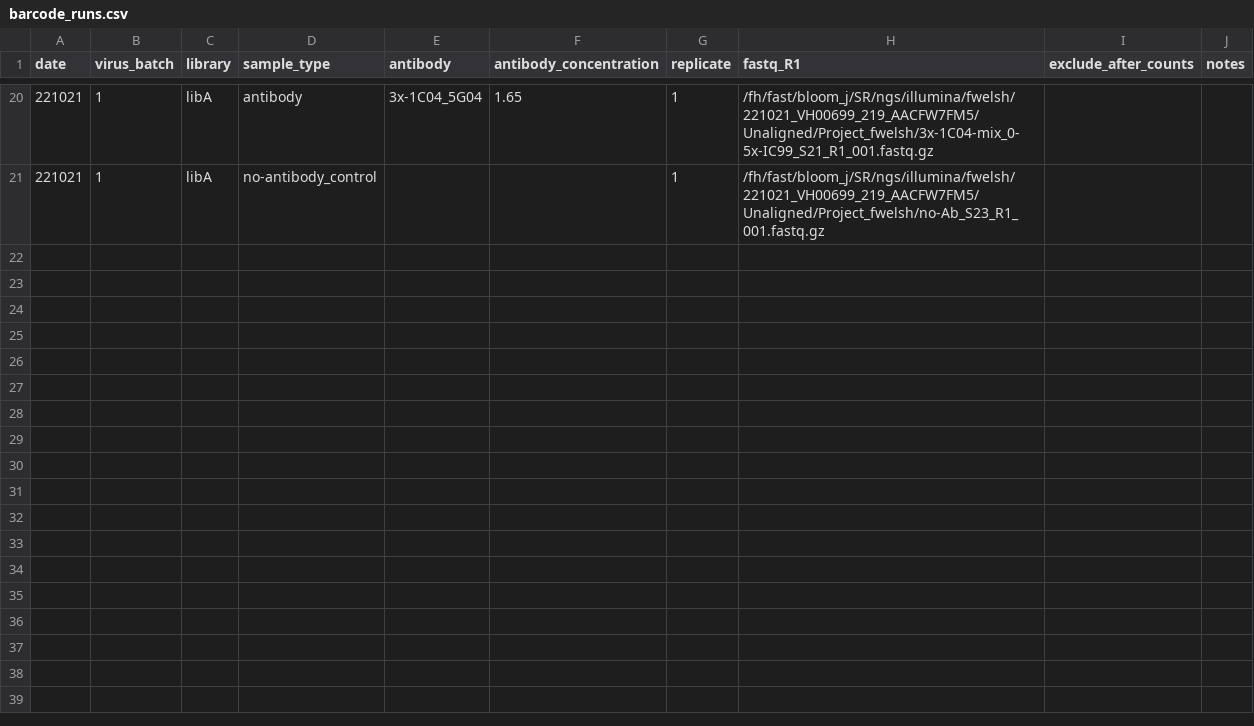
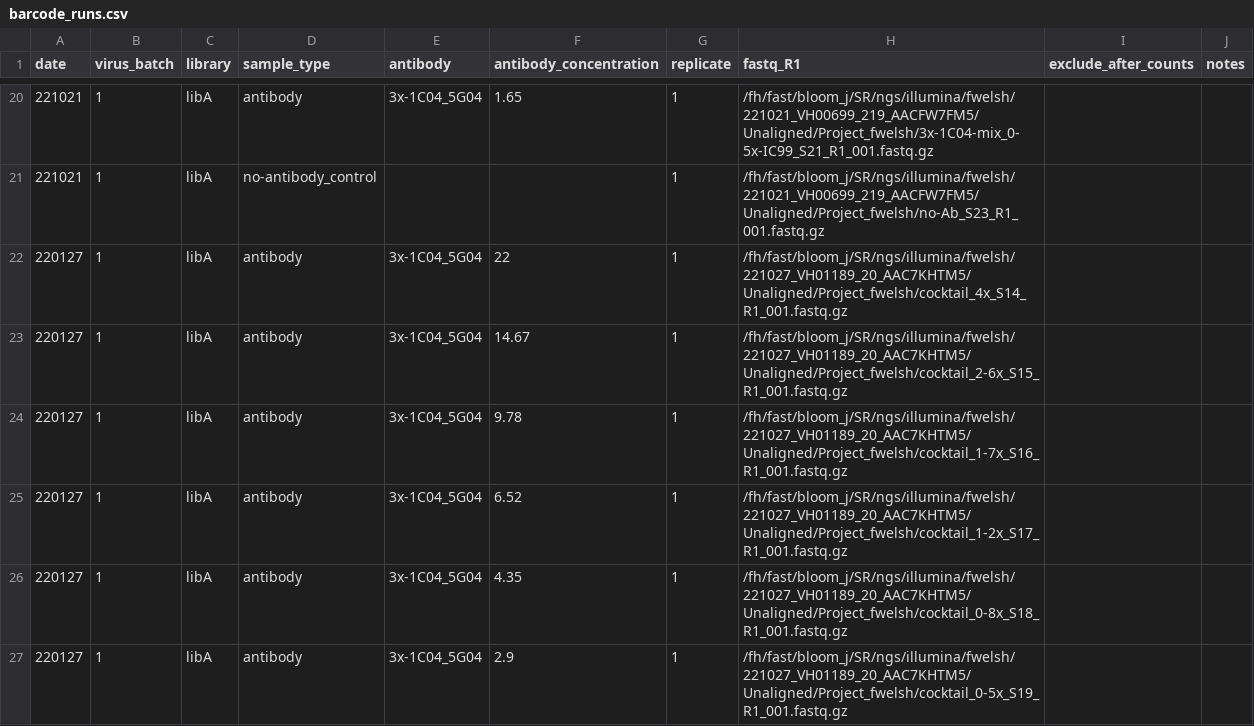
Before and after one commit to dms-vep/flu_h3_hk19_dms, a CSV file: data/barcode_runs.csv, drawn as a sheet; only a part is shown, gaps mark what is left out; the diff covers the shown part only.

```diff
--- a/data/barcode_runs.csv
+++ b/data/barcode_runs.csv
@@ -21 +21,7 @@ date,virus_batch,library,sample_type,antibody,antibody_concentration,replicate,f
 221021,1,libA,no-antibody_control,,,1,/fh/fast/bloom_j/SR/ngs/illumina/fwelsh/221021_VH00699_219_AACFW7FM5/Unaligned/Project_fwelsh/no-Ab_S23_R1_001.fastq.gz,,
+220127,1,libA,antibody,3x-1C04_5G04,22,1,/fh/fast/bloom_j/SR/ngs/illumina/fwelsh/221027_VH01189_20_AAC7KHTM5/Unaligned/Project_fwelsh/cocktail_4x_S14_R1_001.fastq.gz,,
+220127,1,libA,antibody,3x-1C04_5G04,14.67,1,/fh/fast/bloom_j/SR/ngs/illumina/fwelsh/221027_VH01189_20_AAC7KHTM5/Unaligned/Project_fwelsh/cocktail_2-6x_S15_R1_001.fastq.gz,,
+220127,1,libA,antibody,3x-1C04_5G04,9.78,1,/fh/fast/bloom_j/SR/ngs/illumina/fwelsh/221027_VH01189_20_AAC7KHTM5/Unaligned/Project_fwelsh/cocktail_1-7x_S16_R1_001.fastq.gz,,
+220127,1,libA,antibody,3x-1C04_5G04,6.52,1,/fh/fast/bloom_j/SR/ngs/illumina/fwelsh/221027_VH01189_20_AAC7KHTM5/Unaligned/Project_fwelsh/cocktail_1-2x_S17_R1_001.fastq.gz,,
+220127,1,libA,antibody,3x-1C04_5G04,4.35,1,/fh/fast/bloom_j/SR/ngs/illumina/fwelsh/221027_VH01189_20_AAC7KHTM5/Unaligned/Project_fwelsh/cocktail_0-8x_S18_R1_001.fastq.gz,,
+220127,1,libA,antibody,3x-1C04_5G04,2.9,1,/fh/fast/bloom_j/SR/ngs/illumina/fwelsh/221027_VH01189_20_AAC7KHTM5/Unaligned/Project_fwelsh/cocktail_0-5x_S19_R1_001.fastq.gz,,
```
Also changed, not shown: 15 added rows elsewhere in this file, 1 other file.
